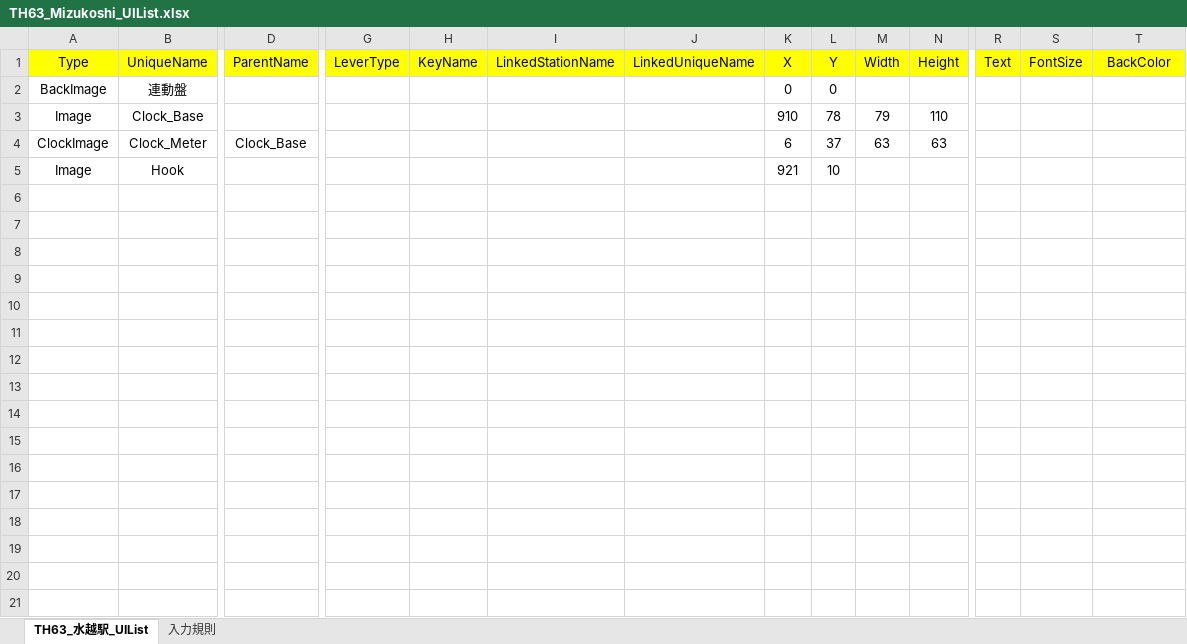
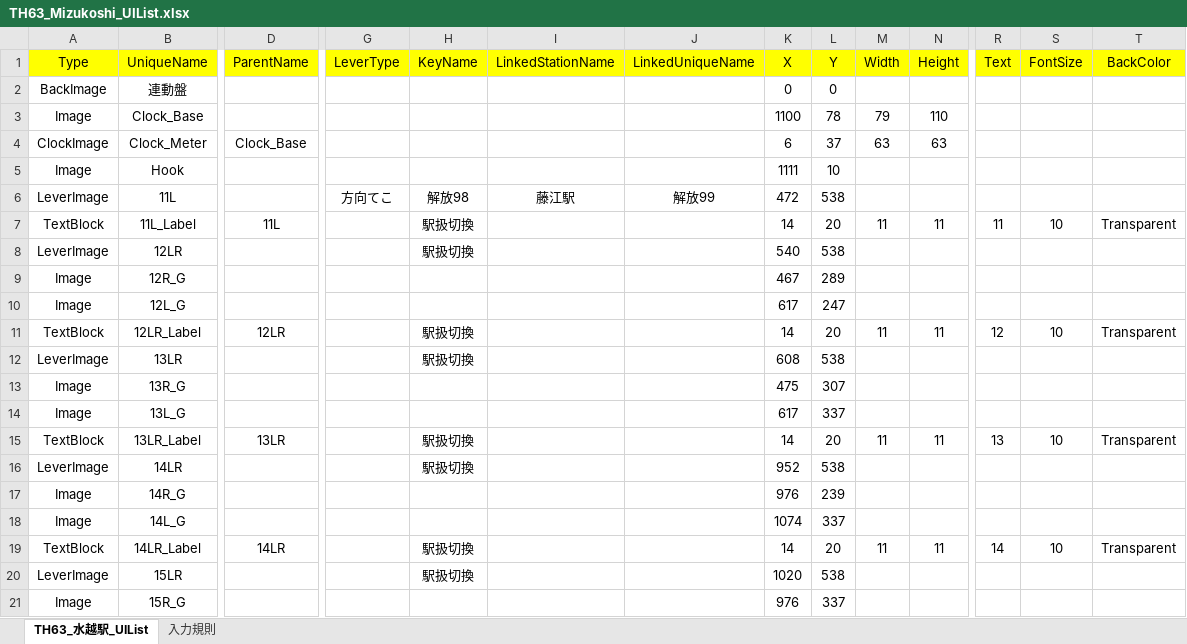
Before and after one commit to suine97/TatehamaInterlockingConsole, an Excel workbook: exe/TSV/Excel/TH63_Mizukoshi_UIList.xlsx, sheet TH63_水越駅_UIList, drawn as a sheet; only a part is shown, gaps mark what is left out; values as stored, in another font and other column widths than the file's, no borders; rows hold the shown columns only; the diff covers the shown part only; the diff names each change by its address in the sheet, - before the commit and + after, or states it on an @@ line.

```diff
--- a/exe/TSV/Excel/TH63_Mizukoshi_UIList.xlsx (sheet TH63_水越駅_UIList)
+++ b/exe/TSV/Excel/TH63_Mizukoshi_UIList.xlsx (sheet TH63_水越駅_UIList)
-K3 (X): 910
+K3 (X): 1100
-K5 (X): 921
+K5 (X): 1111
+row 6: LeverImage | 11L |  | 方向てこ | 解放98 | 藤江駅 | 解放99 | 472 | 538
+row 7: TextBlock | 11L_Label | 11L |  | 駅扱切換 |  |  | 14 | 20 | 11 | 11 | 11 | 10 | Transparent
+row 8: LeverImage | 12LR |  |  | 駅扱切換 |  |  | 540 | 538
+row 9: Image | 12R_G |  |  |  |  |  | 467 | 289
+row 10: Image | 12L_G |  |  |  |  |  | 617 | 247
+row 11: TextBlock | 12LR_Label | 12LR |  | 駅扱切換 |  |  | 14 | 20 | 11 | 11 | 12 | 10 | Transparent
+row 12: LeverImage | 13LR |  |  | 駅扱切換 |  |  | 608 | 538
+row 13: Image | 13R_G |  |  |  |  |  | 475 | 307
+row 14: Image | 13L_G |  |  |  |  |  | 617 | 337
+row 15: TextBlock | 13LR_Label | 13LR |  | 駅扱切換 |  |  | 14 | 20 | 11 | 11 | 13 | 10 | Transparent
+row 16: LeverImage | 14LR |  |  | 駅扱切換 |  |  | 952 | 538
+row 17: Image | 14R_G |  |  |  |  |  | 976 | 239
+row 18: Image | 14L_G |  |  |  |  |  | 1074 | 337
+row 19: TextBlock | 14LR_Label | 14LR |  | 駅扱切換 |  |  | 14 | 20 | 11 | 11 | 14 | 10 | Transparent
+row 20: LeverImage | 15LR |  |  | 駅扱切換 |  |  | 1020 | 538
+row 21: Image | 15R_G |  |  |  |  |  | 976 | 337
```
Also changed, not shown: 99 added rows elsewhere in this sheet, exe/TSV/Excel/TH58_Akayamacho_UIList.xlsx, exe/TSV/Excel/TH61_Hinomori_UIList.xlsx, 8 other files.
